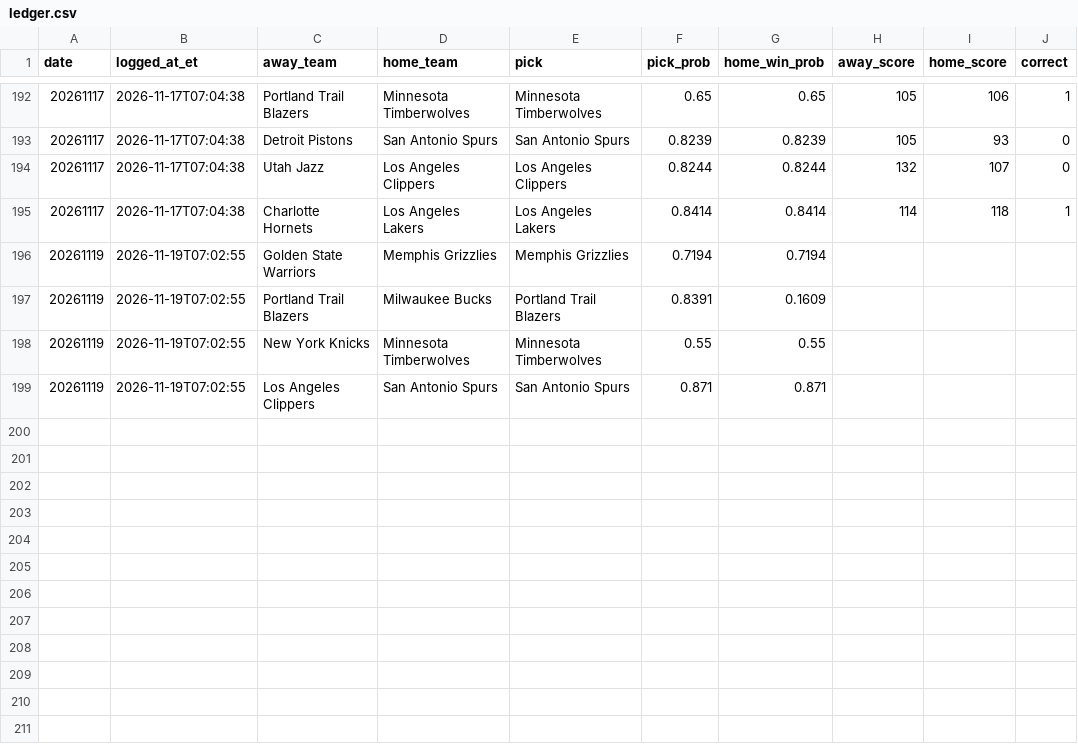
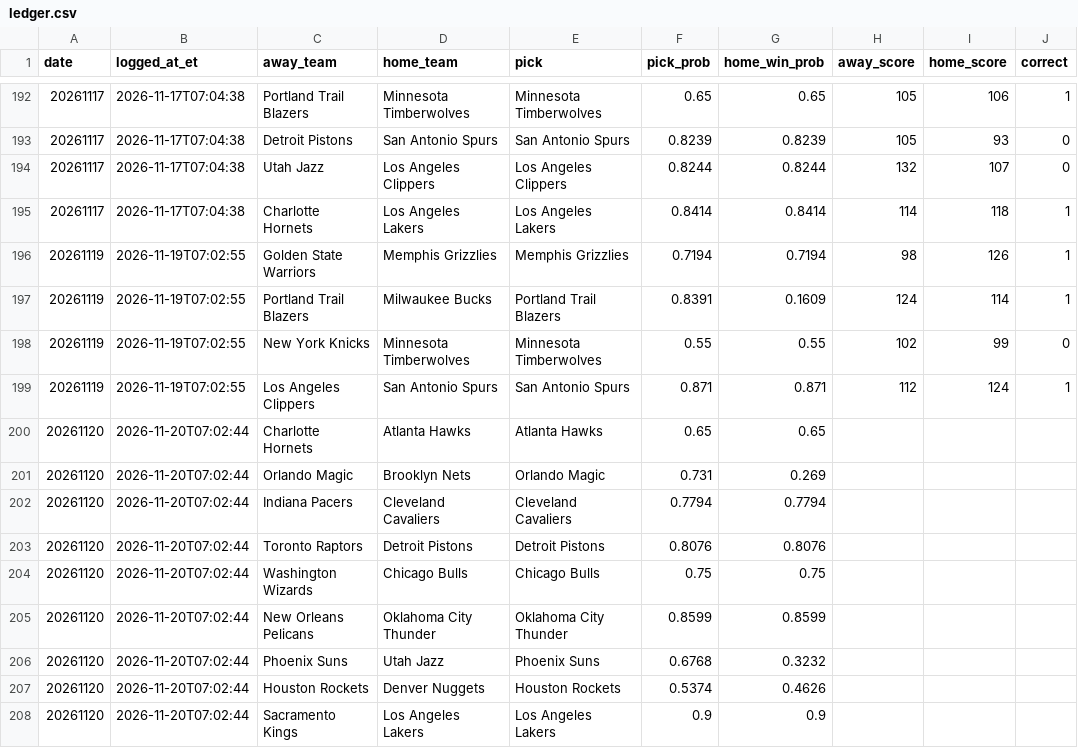
Before and after one commit to atr777/nba-predictions, a CSV file: ledger.csv, drawn as a sheet; only a part is shown, gaps mark what is left out.

```diff
--- a/ledger.csv
+++ b/ledger.csv
@@ -195,5 +195,14 @@ date,logged_at_et,away_team,home_team,pick,pick_prob,home_win_prob,away_score,ho
 20261117,2026-11-17T07:04:38,Charlotte Hornets,Los Angeles Lakers,Los Angeles Lakers,0.8414,0.8414,114,118,1
-20261119,2026-11-19T07:02:55,Golden State Warriors,Memphis Grizzlies,Memphis Grizzlies,0.7194,0.7194,,,
-20261119,2026-11-19T07:02:55,Portland Trail Blazers,Milwaukee Bucks,Portland Trail Blazers,0.8391,0.1609,,,
-20261119,2026-11-19T07:02:55,New York Knicks,Minnesota Timberwolves,Minnesota Timberwolves,0.55,0.55,,,
-20261119,2026-11-19T07:02:55,Los Angeles Clippers,San Antonio Spurs,San Antonio Spurs,0.871,0.871,,,
+20261119,2026-11-19T07:02:55,Golden State Warriors,Memphis Grizzlies,Memphis Grizzlies,0.7194,0.7194,98,126,1
+20261119,2026-11-19T07:02:55,Portland Trail Blazers,Milwaukee Bucks,Portland Trail Blazers,0.8391,0.1609,124,114,1
+20261119,2026-11-19T07:02:55,New York Knicks,Minnesota Timberwolves,Minnesota Timberwolves,0.55,0.55,102,99,0
+20261119,2026-11-19T07:02:55,Los Angeles Clippers,San Antonio Spurs,San Antonio Spurs,0.871,0.871,112,124,1
+20261120,2026-11-20T07:02:44,Charlotte Hornets,Atlanta Hawks,Atlanta Hawks,0.65,0.65,,,
+20261120,2026-11-20T07:02:44,Orlando Magic,Brooklyn Nets,Orlando Magic,0.731,0.269,,,
+20261120,2026-11-20T07:02:44,Indiana Pacers,Cleveland Cavaliers,Cleveland Cavaliers,0.7794,0.7794,,,
+20261120,2026-11-20T07:02:44,Toronto Raptors,Detroit Pistons,Detroit Pistons,0.8076,0.8076,,,
+20261120,2026-11-20T07:02:44,Washington Wizards,Chicago Bulls,Chicago Bulls,0.75,0.75,,,
+20261120,2026-11-20T07:02:44,New Orleans Pelicans,Oklahoma City Thunder,Oklahoma City Thunder,0.8599,0.8599,,,
+20261120,2026-11-20T07:02:44,Phoenix Suns,Utah Jazz,Phoenix Suns,0.6768,0.3232,,,
+20261120,2026-11-20T07:02:44,Houston Rockets,Denver Nuggets,Houston Rockets,0.5374,0.4626,,,
+20261120,2026-11-20T07:02:44,Sacramento Kings,Los Angeles Lakers,Los Angeles Lakers,0.9,0.9,,,
```
Also changed, not shown: 2 other files.
